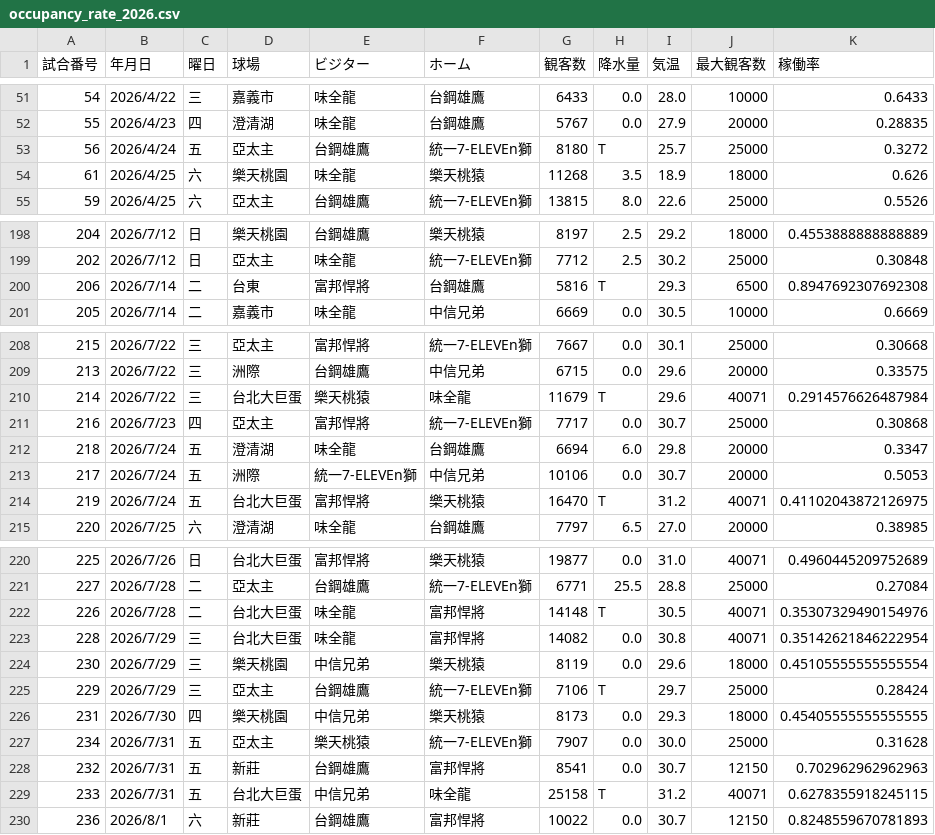
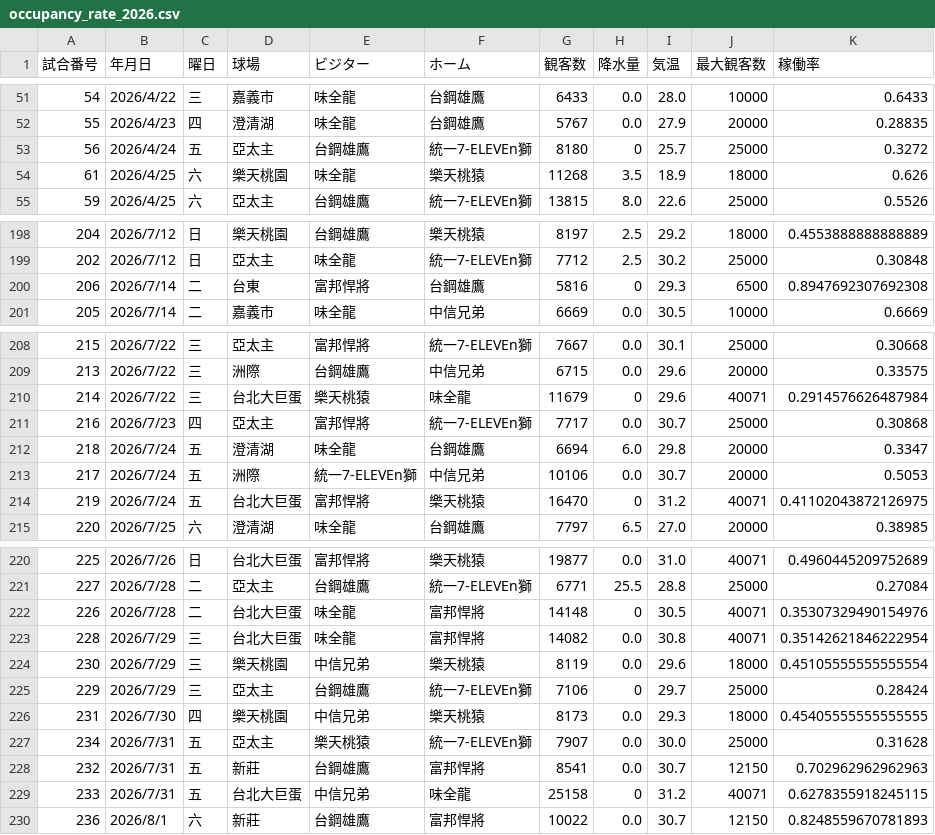
Before and after one commit to mason1129v/sotsuken, a CSV file: get_data/occupancy_rate_2026.csv, drawn as a sheet; only a part is shown, gaps mark what is left out; the diff covers the shown part only.

```diff
--- a/get_data/occupancy_rate_2026.csv
+++ b/get_data/occupancy_rate_2026.csv
@@ -52,3 +52,3 @@
 55,2026/4/23,四,澄清湖,味全龍 ,台鋼雄鷹 ,5767,0.0,27.9,20000,0.28835
-56,2026/4/24,五,亞太主,台鋼雄鷹 ,統一7-ELEVEn獅 ,8180,T,25.7,25000,0.3272
+56,2026/4/24,五,亞太主,台鋼雄鷹 ,統一7-ELEVEn獅 ,8180,0,25.7,25000,0.3272
 61,2026/4/25,六,樂天桃園,味全龍 ,樂天桃猿 ,11268,3.5,18.9,18000,0.626
@@ -199,3 +199,3 @@
 202,2026/7/12,日,亞太主,味全龍 ,統一7-ELEVEn獅 ,7712,2.5,30.2,25000,0.30848
-206,2026/7/14,二,台東,富邦悍將 ,台鋼雄鷹 ,5816,T,29.3,6500,0.8947692307692308
+206,2026/7/14,二,台東,富邦悍將 ,台鋼雄鷹 ,5816,0,29.3,6500,0.8947692307692308
 205,2026/7/14,二,嘉義市,味全龍 ,中信兄弟 ,6669,0.0,30.5,10000,0.6669
@@ -209,3 +209,3 @@
 213,2026/7/22,三,洲際,台鋼雄鷹 ,中信兄弟 ,6715,0.0,29.6,20000,0.33575
-214,2026/7/22,三,台北大巨蛋,樂天桃猿 ,味全龍 ,11679,T,29.6,40071,0.2914576626487984
+214,2026/7/22,三,台北大巨蛋,樂天桃猿 ,味全龍 ,11679,0,29.6,40071,0.2914576626487984
 216,2026/7/23,四,亞太主,富邦悍將 ,統一7-ELEVEn獅 ,7717,0.0,30.7,25000,0.30868
@@ -213,3 +213,3 @@
 217,2026/7/24,五,洲際,統一7-ELEVEn獅 ,中信兄弟 ,10106,0.0,30.7,20000,0.5053
-219,2026/7/24,五,台北大巨蛋,富邦悍將 ,樂天桃猿 ,16470,T,31.2,40071,0.41102043872126975
+219,2026/7/24,五,台北大巨蛋,富邦悍將 ,樂天桃猿 ,16470,0,31.2,40071,0.41102043872126975
 220,2026/7/25,六,澄清湖,味全龍 ,台鋼雄鷹 ,7797,6.5,27.0,20000,0.38985
@@ -221,6 +221,6 @@
 227,2026/7/28,二,亞太主,台鋼雄鷹 ,統一7-ELEVEn獅 ,6771,25.5,28.8,25000,0.27084
-226,2026/7/28,二,台北大巨蛋,味全龍 ,富邦悍將 ,14148,T,30.5,40071,0.35307329490154976
+226,2026/7/28,二,台北大巨蛋,味全龍 ,富邦悍將 ,14148,0,30.5,40071,0.35307329490154976
 228,2026/7/29,三,台北大巨蛋,味全龍 ,富邦悍將 ,14082,0.0,30.8,40071,0.35142621846222954
 230,2026/7/29,三,樂天桃園,中信兄弟 ,樂天桃猿 ,8119,0.0,29.6,18000,0.45105555555555554
-229,2026/7/29,三,亞太主,台鋼雄鷹 ,統一7-ELEVEn獅 ,7106,T,29.7,25000,0.28424
+229,2026/7/29,三,亞太主,台鋼雄鷹 ,統一7-ELEVEn獅 ,7106,0,29.7,25000,0.28424
 231,2026/7/30,四,樂天桃園,中信兄弟 ,樂天桃猿 ,8173,0.0,29.3,18000,0.45405555555555555
@@ -228,3 +228,3 @@
 232,2026/7/31,五,新莊,台鋼雄鷹 ,富邦悍將 ,8541,0.0,30.7,12150,0.702962962962963
-233,2026/7/31,五,台北大巨蛋,中信兄弟 ,味全龍 ,25158,T,31.2,40071,0.6278355918245115
+233,2026/7/31,五,台北大巨蛋,中信兄弟 ,味全龍 ,25158,0,31.2,40071,0.6278355918245115
 236,2026/8/1,六,新莊,台鋼雄鷹 ,富邦悍將 ,10022,0.0,30.7,12150,0.8248559670781893
```
Also changed, not shown: 11 edited cells elsewhere in this file, get_data/occupancy_rate_2024.csv, get_data/occupancy_rate_2025.csv, 1 other file.
